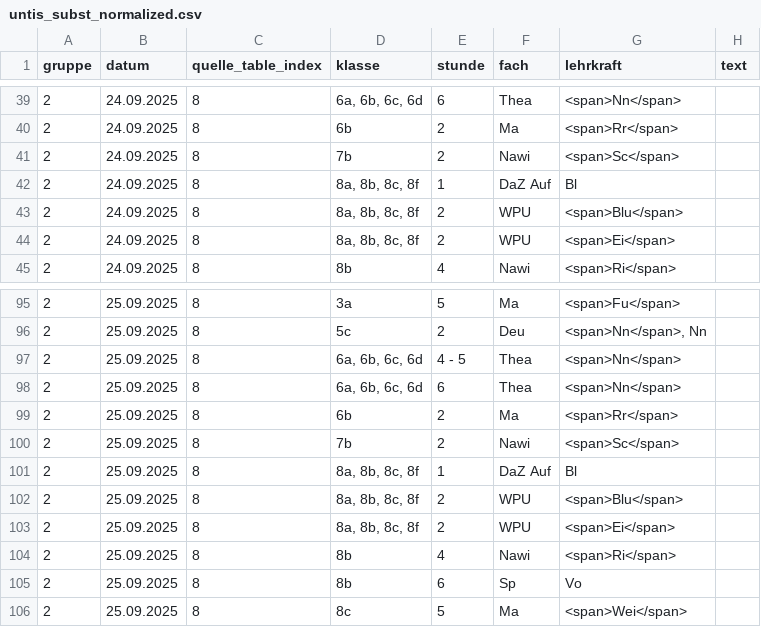
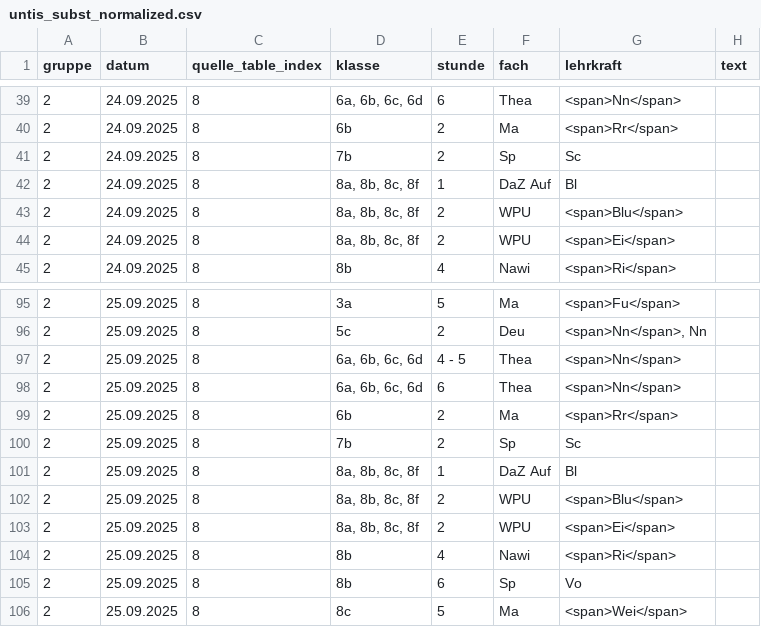
Before and after one commit to iluvatar80/untis-monitor, a CSV file: docs/untis_subst_normalized.csv, drawn as a sheet; only a part is shown, gaps mark what is left out.

```diff
--- a/docs/untis_subst_normalized.csv
+++ b/docs/untis_subst_normalized.csv
@@ -40,3 +40,3 @@
 2,24.09.2025,8,6b,2,Ma,<span>Rr</span>,
-2,24.09.2025,8,7b,2,Nawi,<span>Sc</span>,
+2,24.09.2025,8,7b,2,Sp,Sc,
 2,24.09.2025,8,"8a, 8b, 8c, 8f",1,DaZ Auf,Bl,
@@ -99,3 +99,3 @@
 2,25.09.2025,8,6b,2,Ma,<span>Rr</span>,
-2,25.09.2025,8,7b,2,Nawi,<span>Sc</span>,
+2,25.09.2025,8,7b,2,Sp,Sc,
 2,25.09.2025,8,"8a, 8b, 8c, 8f",1,DaZ Auf,Bl,
```
Also changed, not shown: docs/webuntis_subst.csv, 7 other files.
